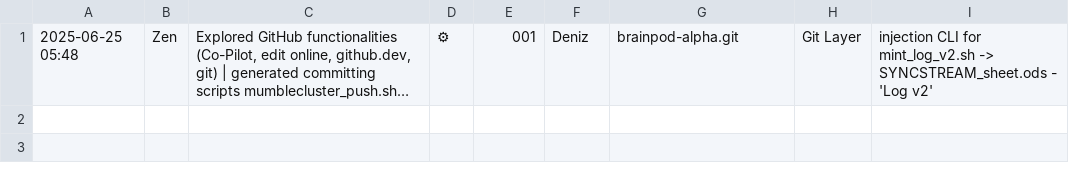
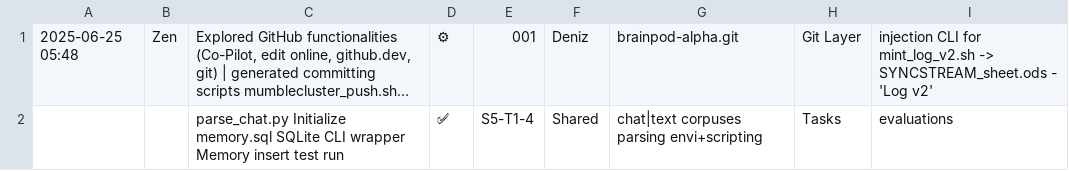
Before and after one commit to benjoire/mumblecluster, a CSV file: syncstream/logs/syncstream_log.csv, drawn as a sheet; long unchanged cells end in …; the diff names each change by its address in the sheet, - before the commit and + after, or states it on an @@ line.

Commit message:
🔥 Fix corrupted parse_chat.py: removed diff artifact

```diff
--- a/syncstream/logs/syncstream_log.csv
+++ b/syncstream/logs/syncstream_log.csv
+row 2:  |  | parse_chat.py Initialize memory.sql SQLite CLI wrapper Memory insert test run | ✅ | S5-T1-4 | Shared | chat|text corpuses parsing envi+scripting | Tasks | evaluations
```
Also changed, not shown: 17 other files.
